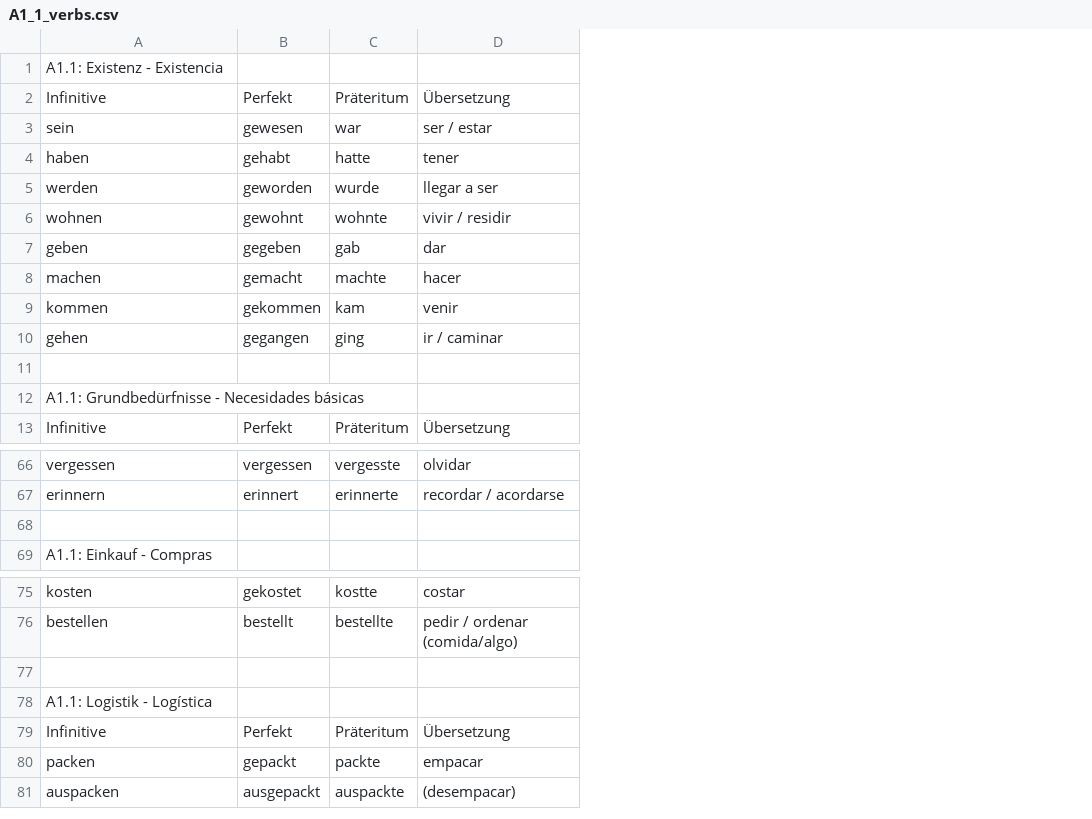
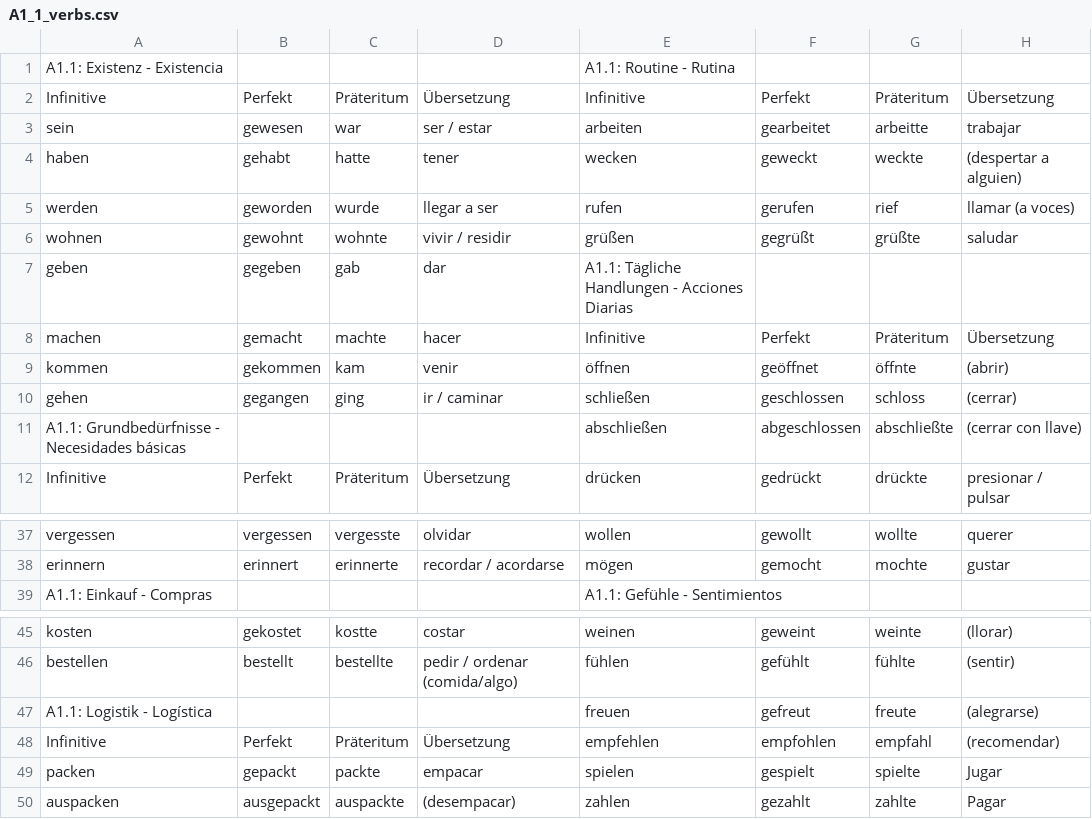
Before and after one commit to JuanOlaya/juanolaya.github.io, a CSV file: Deutsch_lernen/verben/A1_A2_B1/json/csv/A1_1_verbs.csv, drawn as a sheet; only a part is shown, gaps mark what is left out; removed rows and columns are numbered as before the commit, all else as after; the diff covers the shown part only; the diff names each change by its address in the sheet, - before the commit and + after, or states it on an @@ line.

```diff
--- a/Deutsch_lernen/verben/A1_A2_B1/json/csv/A1_1_verbs.csv
+++ b/Deutsch_lernen/verben/A1_A2_B1/json/csv/A1_1_verbs.csv
+column E, rows 1-12: A1.1: Routine - Rutina | Infinitive | arbeiten | wecken | rufen | grüßen | A1.1: Tägliche Handlungen - Acciones Diarias | Infinitive | öffnen | schließen | abschließen | drücken; rows 37-39: wollen | mögen | A1.1: Gefühle - Sentimientos; rows 45-50: weinen | fühlen | freuen | empfehlen | spielen | zahlen
+column F, rows 2-12: Perfekt | gearbeitet | geweckt | gerufen | gegrüßt |  | Perfekt | geöffnet | geschlossen | abgeschlossen | gedrückt; rows 37-38: gewollt | gemocht; rows 45-50: geweint | gefühlt | gefreut | empfohlen | gespielt | gezahlt
+column G, rows 2-12: Präteritum | arbeitte | weckte | rief | grüßte |  | Präteritum | öffnte | schloss | abschließte | drückte; rows 37-38: wollte | mochte; rows 45-50: weinte | fühlte | freute | empfahl | spielte | zahlte
+column H, rows 2-12: Übersetzung | trabajar | (despertar a alguien) | llamar (a voces) | saludar |  | Übersetzung | (abrir) | (cerrar) | (cerrar con llave) | presionar / pulsar; rows 37-38: querer | gustar; rows 45-50: (llorar) | (sentir) | (alegrarse) | (recomendar) | Jugar | Pagar
-row 11: (empty)
-row 68: (empty)
-row 77: (empty)
```
Also changed, not shown: 50 removed rows elsewhere in this file, Deutsch_lernen/verben/A1_A2_B1/json/csv/A1_2_verbs.csv, Deutsch_lernen/verben/A1_A2_B1/json/csv/A2_1_verbs.csv, 15 other files.
